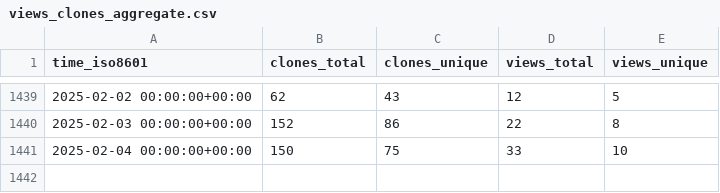
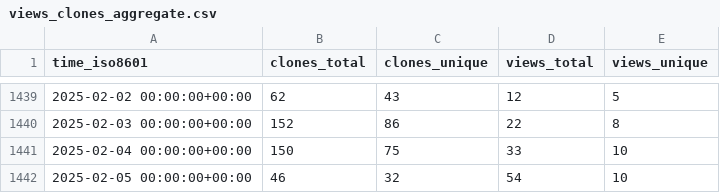
Before and after one commit to vhive-serverless/vhive.github.io, a CSV file: vhive-serverless/vhive/ghrs-data/views_clones_aggregate.csv, drawn as a sheet; only a part is shown, gaps mark what is left out.

```diff
--- a/vhive-serverless/vhive/ghrs-data/views_clones_aggregate.csv
+++ b/vhive-serverless/vhive/ghrs-data/views_clones_aggregate.csv
@@ -1441 +1441,2 @@ time_iso8601,clones_total,clones_unique,views_total,views_unique
 2025-02-04 00:00:00+00:00,150,75,33,10
+2025-02-05 00:00:00+00:00,46,32,54,10
```
Also changed, not shown: 1 other file.
